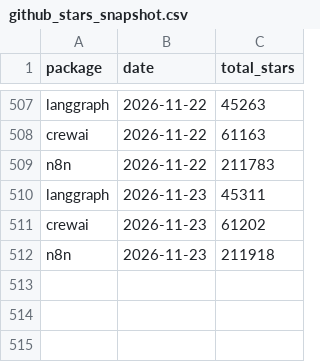
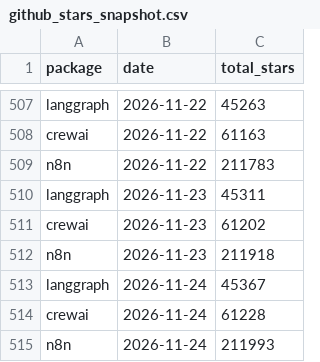
Before and after one commit to Gigascale-Labs/las-usage-stats, a CSV file: data_outputs/github_stars_snapshot.csv, drawn as a sheet; only a part is shown, gaps mark what is left out.

```diff
--- a/data_outputs/github_stars_snapshot.csv
+++ b/data_outputs/github_stars_snapshot.csv
@@ -512 +512,4 @@ crewai,2026-11-23,61202
 n8n,2026-11-23,211918
+langgraph,2026-11-24,45367
+crewai,2026-11-24,61228
+n8n,2026-11-24,211993
```
Also changed, not shown: data_outputs/clawhub_installs_snapshots.csv, data_outputs/evomap_hub_snapshots.csv, 8 other files.
